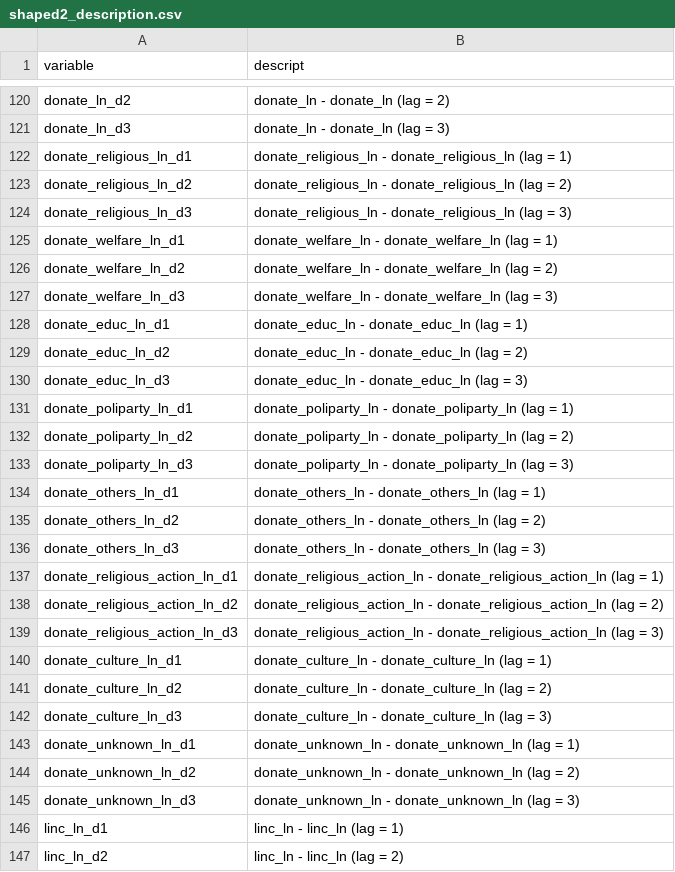
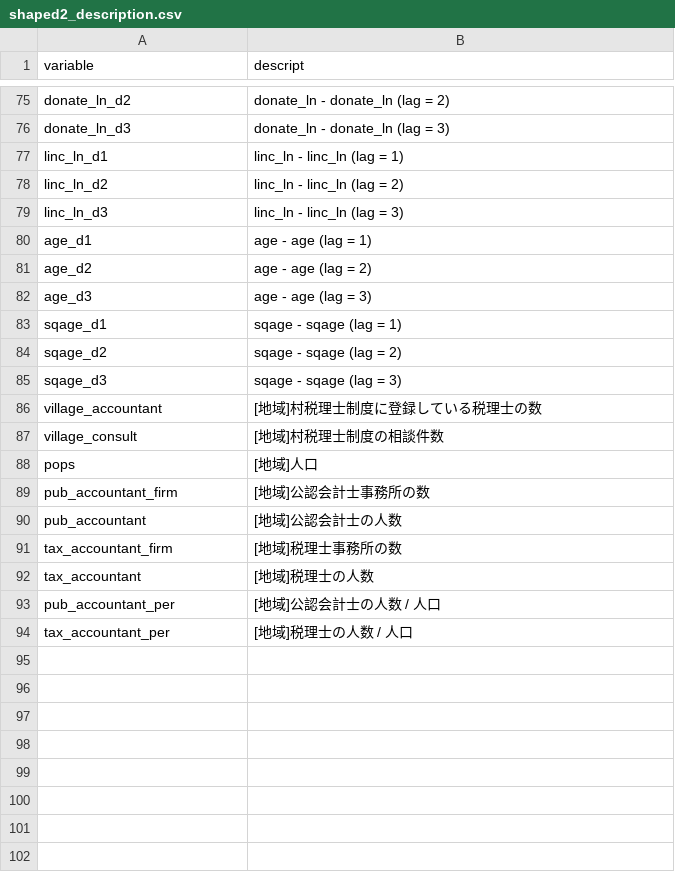
Before and after one commit to KatoPachi/NASTAB, a CSV file: data/codebook/shaped2_description.csv, drawn as a sheet; only a part is shown, gaps mark what is left out; the shorter side is filled out with more unchanged rows; the diff covers the shown part only.

```diff
--- a/data/codebook/shaped2_description.csv
+++ b/data/codebook/shaped2_description.csv
@@ -121,26 +76,2 @@ donate_ln_d2,donate_ln - donate_ln (lag = 2)
 donate_ln_d3,donate_ln - donate_ln (lag = 3)
-donate_religious_ln_d1,donate_religious_ln - donate_religious_ln (lag = 1)
-donate_religious_ln_d2,donate_religious_ln - donate_religious_ln (lag = 2)
-donate_religious_ln_d3,donate_religious_ln - donate_religious_ln (lag = 3)
-donate_welfare_ln_d1,donate_welfare_ln - donate_welfare_ln (lag = 1)
-donate_welfare_ln_d2,donate_welfare_ln - donate_welfare_ln (lag = 2)
-donate_welfare_ln_d3,donate_welfare_ln - donate_welfare_ln (lag = 3)
-donate_educ_ln_d1,donate_educ_ln - donate_educ_ln (lag = 1)
-donate_educ_ln_d2,donate_educ_ln - donate_educ_ln (lag = 2)
-donate_educ_ln_d3,donate_educ_ln - donate_educ_ln (lag = 3)
-donate_poliparty_ln_d1,donate_poliparty_ln - donate_poliparty_ln (lag = 1)
-donate_poliparty_ln_d2,donate_poliparty_ln - donate_poliparty_ln (lag = 2)
-donate_poliparty_ln_d3,donate_poliparty_ln - donate_poliparty_ln (lag = 3)
-donate_others_ln_d1,donate_others_ln - donate_others_ln (lag = 1)
-donate_others_ln_d2,donate_others_ln - donate_others_ln (lag = 2)
-donate_others_ln_d3,donate_others_ln - donate_others_ln (lag = 3)
-donate_religious_action_ln_d1,donate_religious_action_ln - donate_religious_action_ln (lag = 1)
-donate_religious_action_ln_d2,donate_religious_action_ln - donate_religious_action_ln (lag = 2)
-donate_religious_action_ln_d3,donate_religious_action_ln - donate_religious_action_ln (lag = 3)
-donate_culture_ln_d1,donate_culture_ln - donate_culture_ln (lag = 1)
-donate_culture_ln_d2,donate_culture_ln - donate_culture_ln (lag = 2)
-donate_culture_ln_d3,donate_culture_ln - donate_culture_ln (lag = 3)
-donate_unknown_ln_d1,donate_unknown_ln - donate_unknown_ln (lag = 1)
-donate_unknown_ln_d2,donate_unknown_ln - donate_unknown_ln (lag = 2)
-donate_unknown_ln_d3,donate_unknown_ln - donate_unknown_ln (lag = 3)
 linc_ln_d1,linc_ln - linc_ln (lag = 1)
```
Also changed, not shown: 7 added rows, 52 removed rows and 1 moved row elsewhere in this file, 1 other file.
